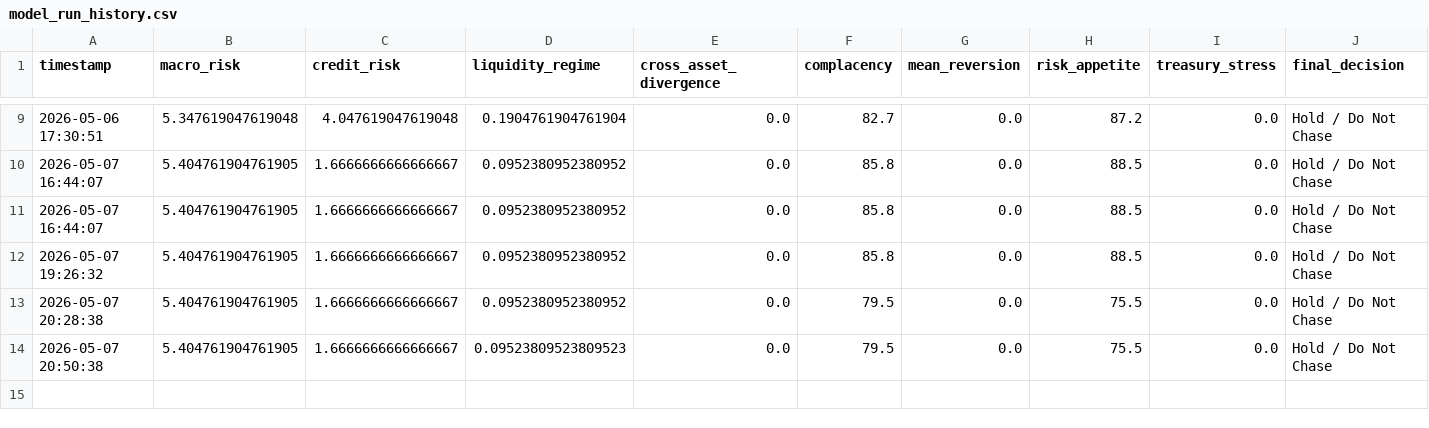
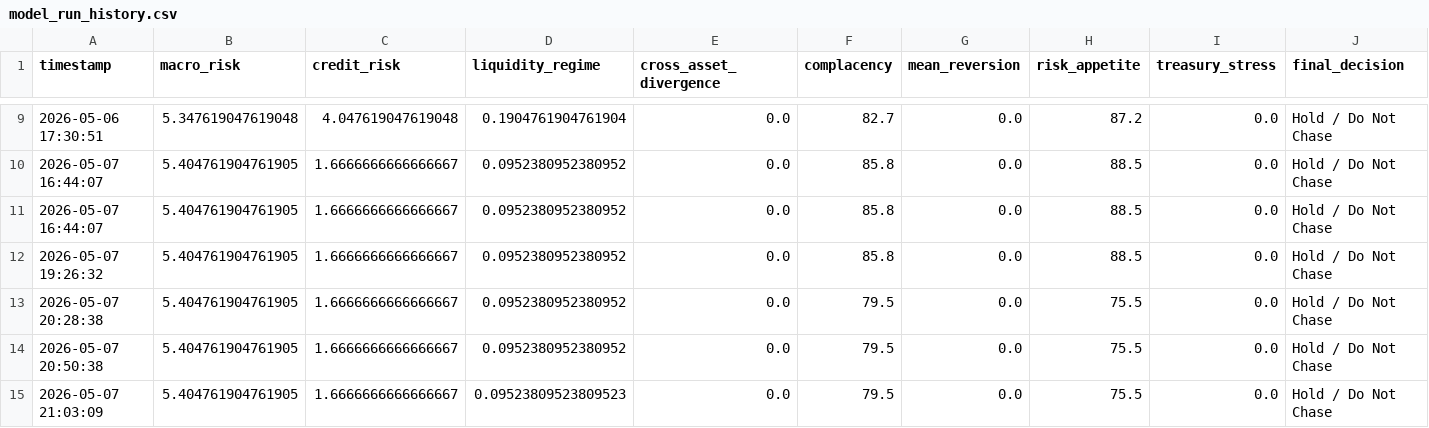
Before and after one commit to AaronMAlbright/credit-risk-dashboard, a CSV file: history/model_run_history.csv, drawn as a sheet; only a part is shown, gaps mark what is left out; rows hold the shown columns only; the diff names each change by its address in the sheet, - before the commit and + after, or states it on an @@ line.

```diff
--- a/history/model_run_history.csv
+++ b/history/model_run_history.csv
-D14 (liquidity_regime): 0.09523809523809523
+D14 (liquidity_regime): 0.0952380952380952
+row 15: 2026-05-07 21:03:09 | 5.404761904761905 | 1.6666666666666667 | 0.09523809523809523 | 0.0 | 79.5 | 0.0 | 75.5 | 0.0 | Hold / Do Not Chase
```
Also changed, not shown: 1 other file.
